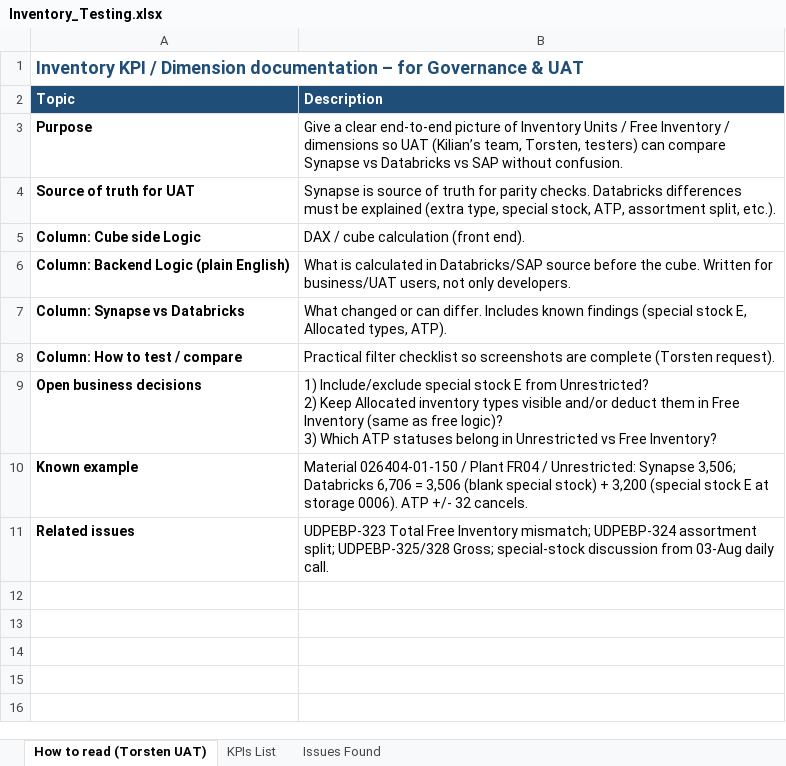
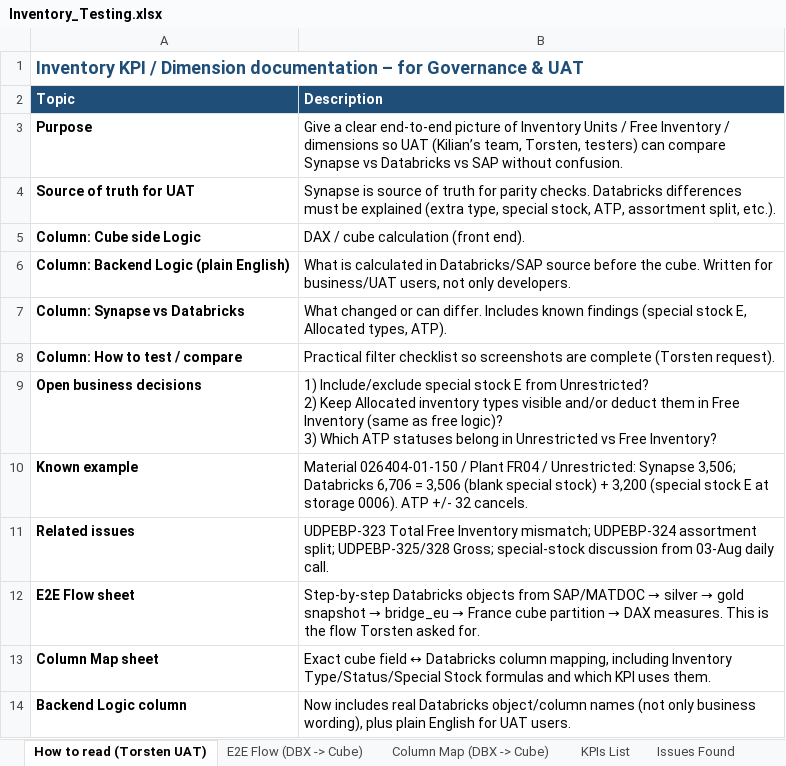
Before and after one commit to Akshayteja-cursor/Akshay_Cursor, an Excel workbook: Inventory_Testing.xlsx, sheet How to read (Torsten UAT), drawn as a sheet; values as stored, in another font and other column widths than the file's, no borders; the diff names each change by its address in the sheet, - before the commit and + after, or states it on an @@ line.

```diff
--- a/Inventory_Testing.xlsx (sheet How to read (Torsten UAT))
+++ b/Inventory_Testing.xlsx (sheet How to read (Torsten UAT))
+sheet tab: E2E Flow (DBX -> Cube)
+sheet tab: Column Map (DBX -> Cube)
+row 12: E2E Flow sheet | Step-by-step Databricks objects from SAP/MATDOC → silver → gold snapshot → bridge_eu → France cube partition → DAX measures. This is the flow Torsten asked for.
+row 13: Column Map sheet | Exact cube field ↔ Databricks column mapping, including Inventory Type/Status/Special Stock formulas and which KPI uses them.
+row 14: Backend Logic column | Now includes real Databricks object/column names (not only business wording), plus plain English for UAT users.
```
Also changed, not shown: sheet KPIs List.
